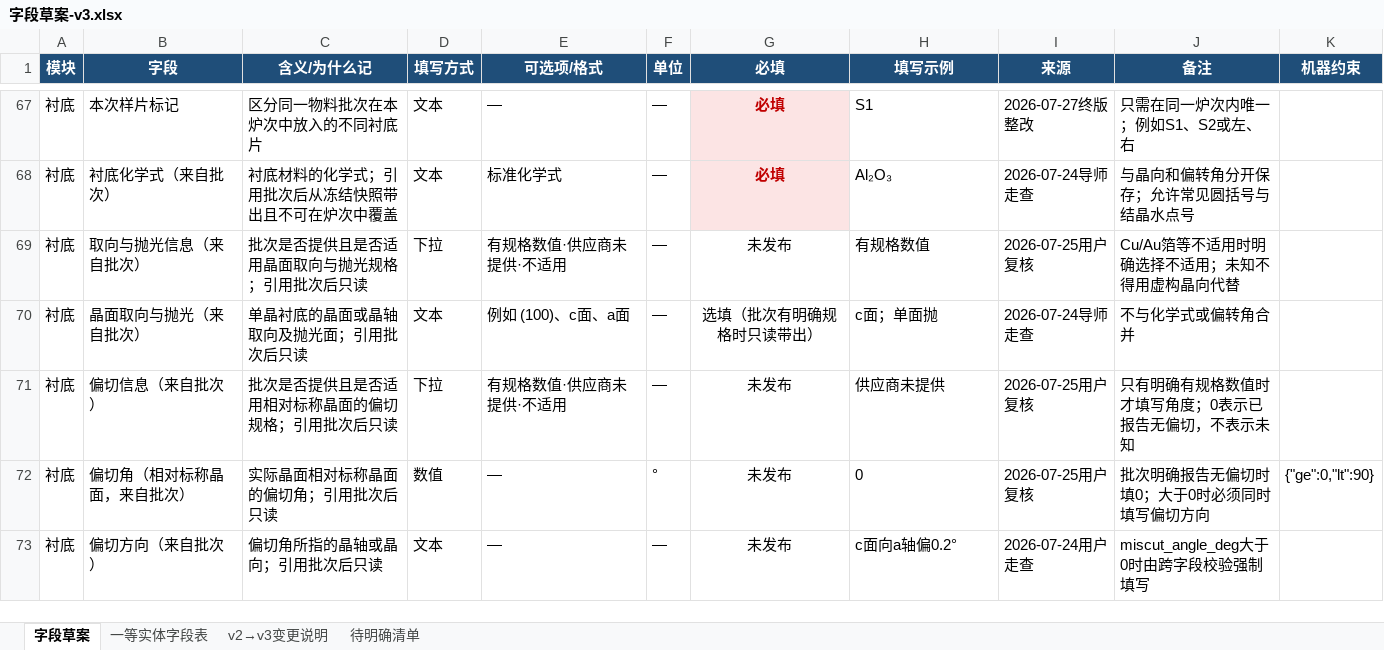
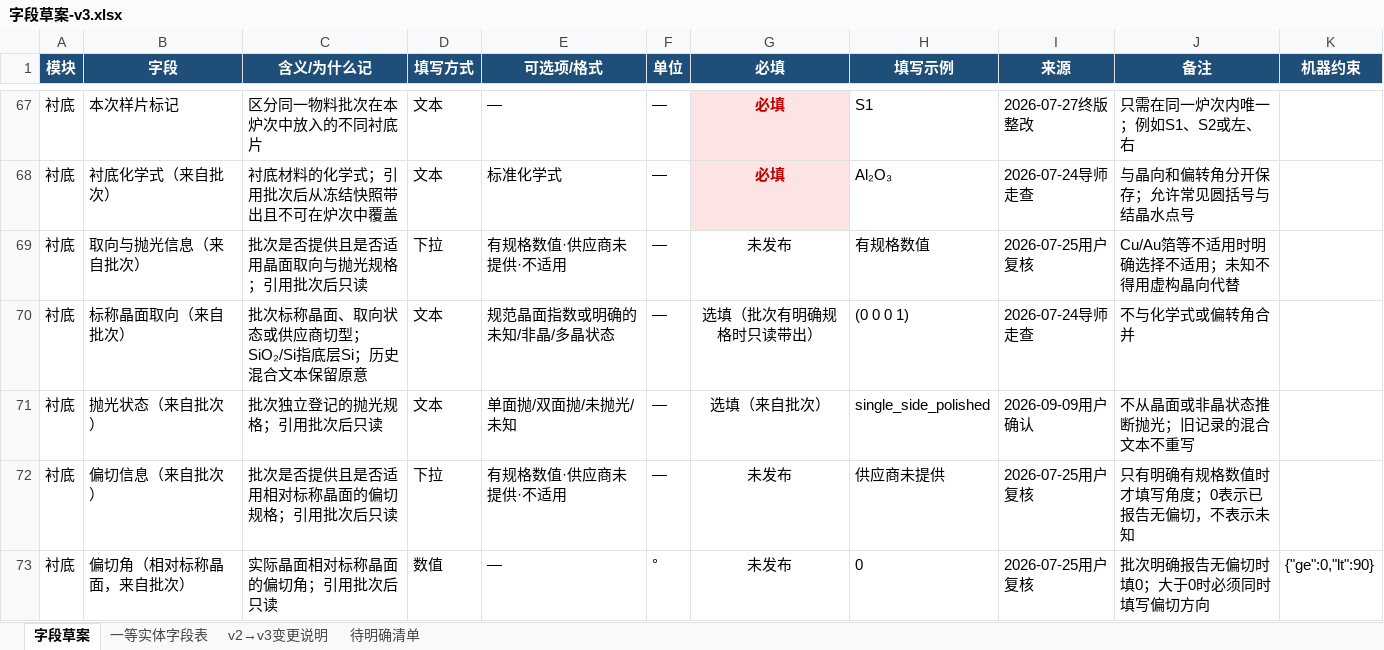
Before and after one commit to RustyPiano/cvd-experiment-data-system, an Excel workbook: docs/standard/字段草案-v3.xlsx, sheet 字段草案, drawn as a sheet; only a part is shown, gaps mark what is left out; the shorter side is filled out with more unchanged rows; values as stored, in another font and other column widths than the file's, no borders; the diff names each change by its address in the sheet, - before the commit and + after, or states it on an @@ line.

```diff
--- a/docs/standard/字段草案-v3.xlsx (sheet 字段草案)
+++ b/docs/standard/字段草案-v3.xlsx (sheet 字段草案)
-B70 (字段): 晶面取向与抛光（来自批次）
+B70 (字段): 标称晶面取向（来自批次）
-C70 (含义/为什么记): 单晶衬底的晶面或晶轴取向及抛光面；引用批次后只读
+C70 (含义/为什么记): 批次标称晶面、取向状态或供应商切型；SiO₂/Si指底层Si；历史混合文本保留原意
-E70 (可选项/格式): 例如 (100)、c面、a面
+E70 (可选项/格式): 规范晶面指数或明确的未知/非晶/多晶状态
-H70 (填写示例): c面；单面抛
+H70 (填写示例): (0 0 0 1)
+row 71: 衬底 | 抛光状态（来自批次） | 批次独立登记的抛光规格；引用批次后只读 | 文本 | 单面抛/双面抛/未抛光/未知 | — | 选填（来自批次） | single_side_polished | 2026-09-09用户确认 | 不从晶面或非晶状态推断抛光；旧记录的混合文本不重写
```
Also changed, not shown: sheet 一等实体字段表, 46 other files.
